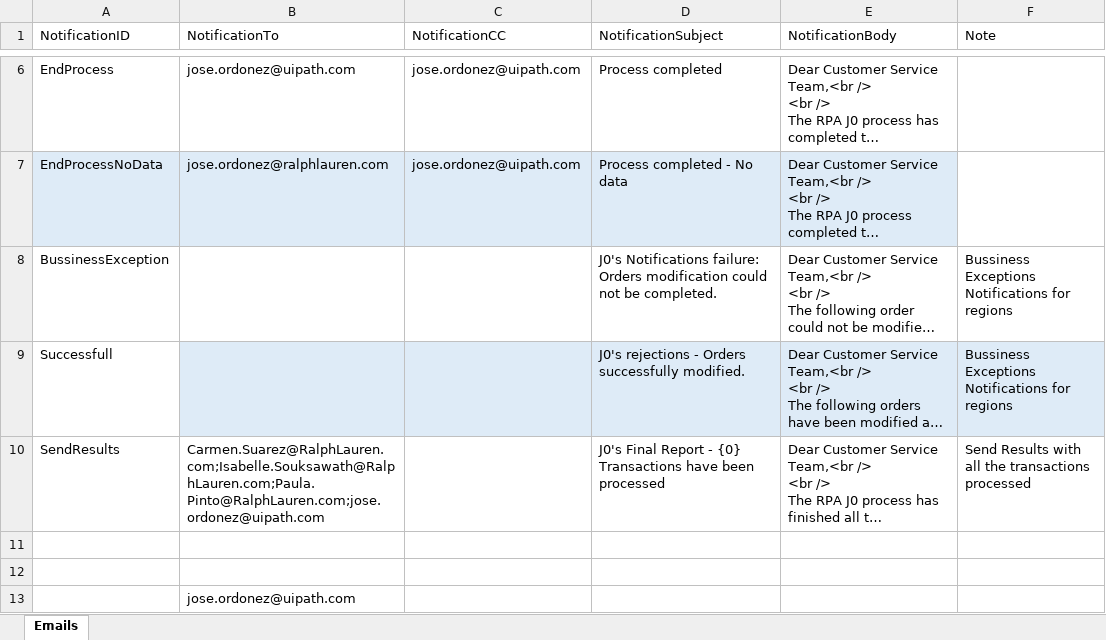
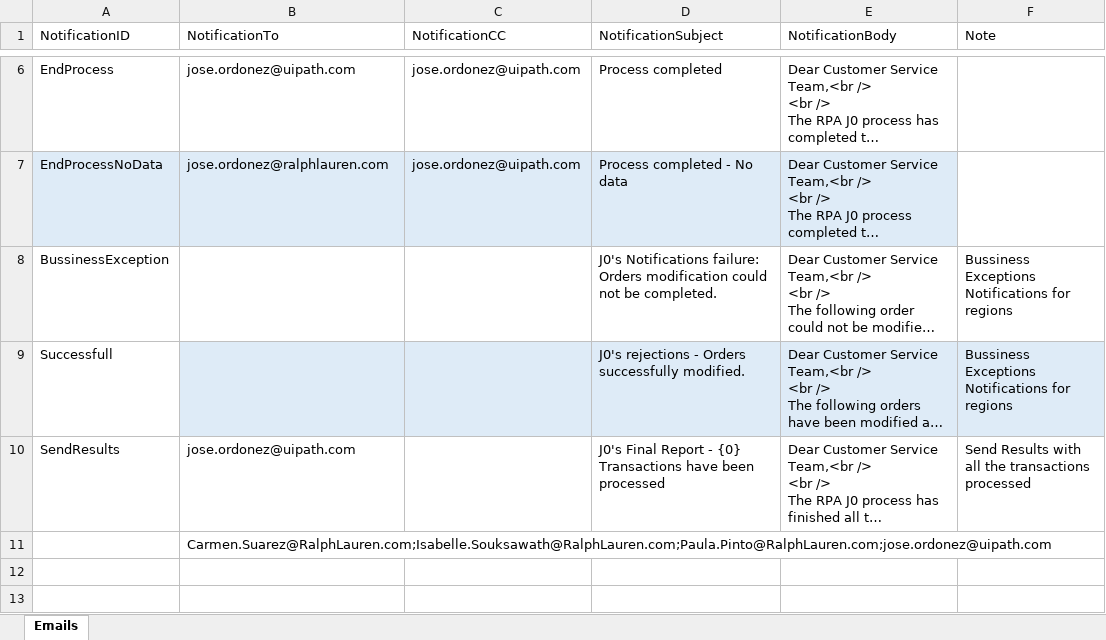
Before and after one commit to jlordonez/Scenario4And6.PerformerQA, an Excel workbook: Data/Input/Notifications.xlsx, sheet Emails, drawn as a sheet; only a part is shown, gaps mark what is left out; long unchanged cells end in …; values as stored, in another font and other column widths than the file's, no borders; table styles not drawn; removed rows and columns are numbered as before the commit, all else as after; the diff names each change by its address in the sheet, - before the commit and + after, or states it on an @@ line.

```diff
--- a/Data/Input/Notifications.xlsx (sheet Emails)
+++ b/Data/Input/Notifications.xlsx (sheet Emails)
-B10 (NotificationTo): Carmen.Suarez@RalphLauren.com;Isabelle.Souksawath@RalphLauren.com;Paula.Pinto@RalphLauren.com;jose.ordonez@uipath.com
+B10 (NotificationTo): jose.ordonez@uipath.com
-row 11: (empty)
-row 12: (empty)
-B11 (NotificationTo): jose.ordonez@uipath.com
+B11 (NotificationTo): Carmen.Suarez@RalphLauren.com;Isabelle.Souksawath@RalphLauren.com;Paula.Pinto@RalphLauren.com;jose.ordonez@uipath.com
```
Also changed, not shown: Data/Input/NotificationsRegions.xlsx, 1 other file.
